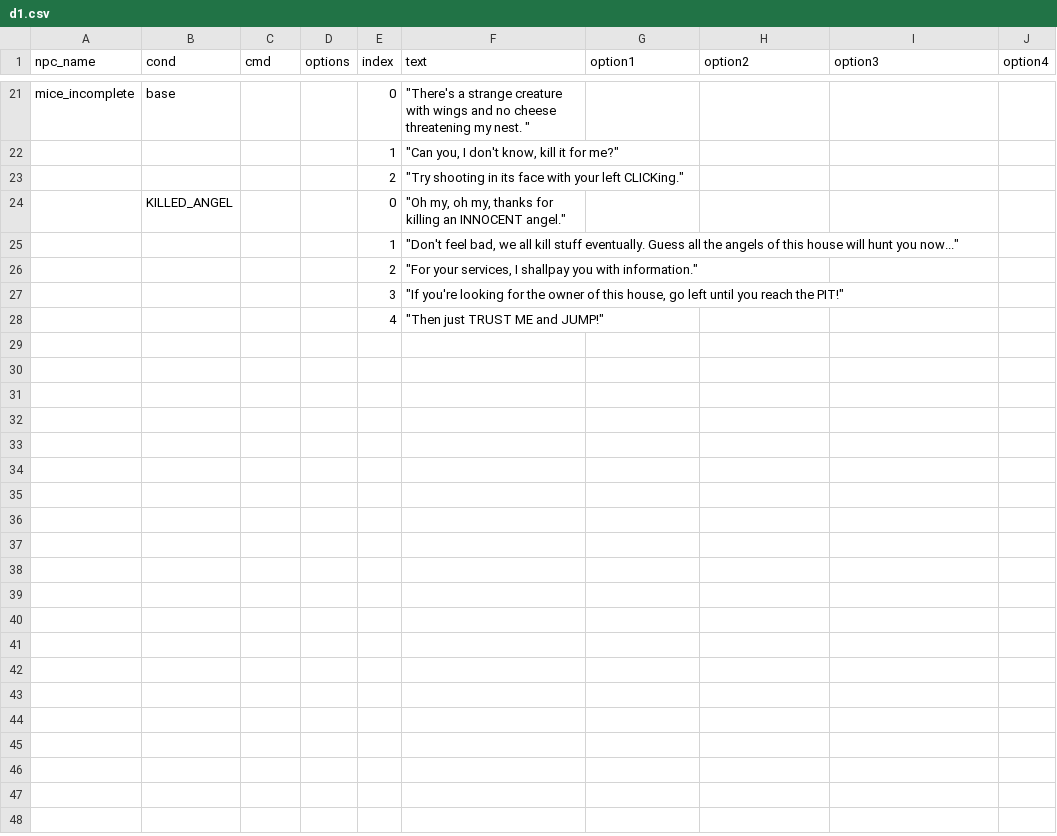
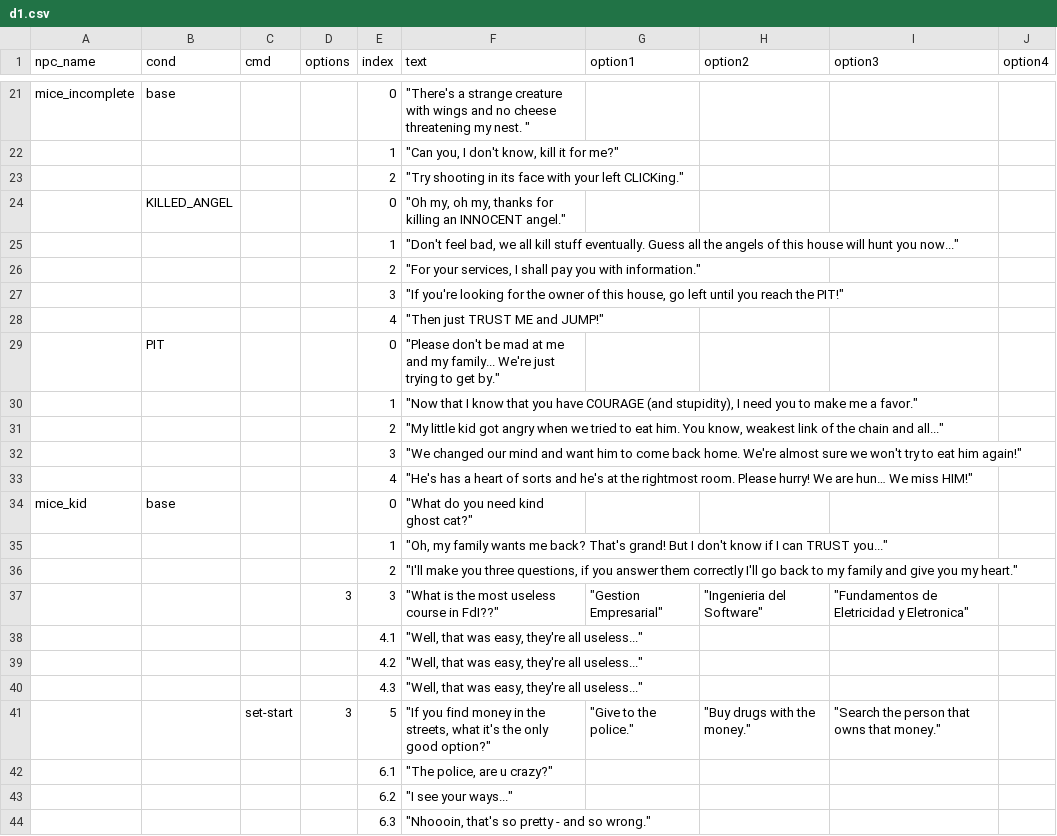
Before and after one commit to isaXCC/dvi, a CSV file: src/dungeons/dialogues/d1.csv, drawn as a sheet; only a part is shown, gaps mark what is left out; the diff covers the shown part only; the diff names each change by its address in the sheet, - before the commit and + after, or states it on an @@ line.

Commit message:
We're almost there

```diff
--- a/src/dungeons/dialogues/d1.csv
+++ b/src/dungeons/dialogues/d1.csv
-F26 (text): …services, I shallpay you with…
+F26 (text): …services, I shall pay you with…
+row 29:  | PIT |  |  | 0 | "Please don't be mad at me and my family... We're just trying to get by."
+row 30:  |  |  |  | 1 | "Now that I know that you have COURAGE (and stupidity), I need you to make me a favor."
+row 31:  |  |  |  | 2 | "My little kid got angry when we tried to eat him. You know, weakest link of the chain and all..."
+row 32:  |  |  |  | 3 | "We changed our mind and want him to come back home. We're almost sure we won't try to eat him again!"
+row 33:  |  |  |  | 4 | "He's has a heart of sorts and he's at the rightmost room. Please hurry! We are hun… We miss HIM!"
+row 34: mice_kid | base |  |  | 0 | "What do you need kind ghost cat?"
+row 35:  |  |  |  | 1 | "Oh, my family wants me back? That's grand! But I don't know if I can TRUST you..."
+row 36:  |  |  |  | 2 | "I'll make you three questions, if you answer them correctly I'll go back to my family and give you my heart."
+row 37:  |  |  | 3 | 3 | "What is the most useless course in FdI??" | "Gestion Empresarial" | "Ingenieria del Software" | "Fundamentos de Eletricidad y Eletronica"
+row 38:  |  |  |  | 4.1 | "Well, that was easy, they're all useless..."
+row 39:  |  |  |  | 4.2 | "Well, that was easy, they're all useless..."
+row 40:  |  |  |  | 4.3 | "Well, that was easy, they're all useless..."
+row 41:  |  | set-start | 3 | 5 | "If you find money in the streets, what it's the only good option?" | "Give to the police." | "Buy drugs with the money." | "Search the person that owns that money."
+row 42:  |  |  |  | 6.1 | "The police, are u crazy?"
+row 43:  |  |  |  | 6.2 | "I see your ways..."
+row 44:  |  |  |  | 6.3 | "Nhoooin, that's so pretty - and so wrong."
```
Also changed, not shown: 10 added rows and 2 edited cells elsewhere in this file, 19 other files.
